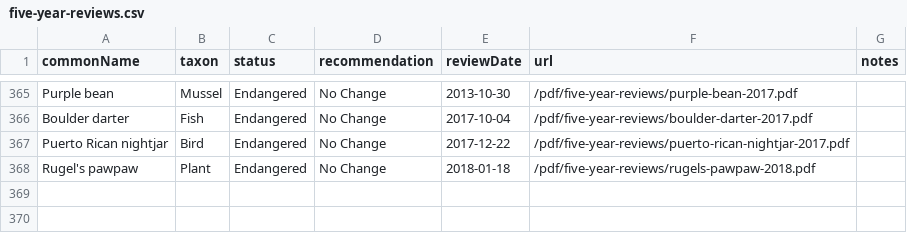
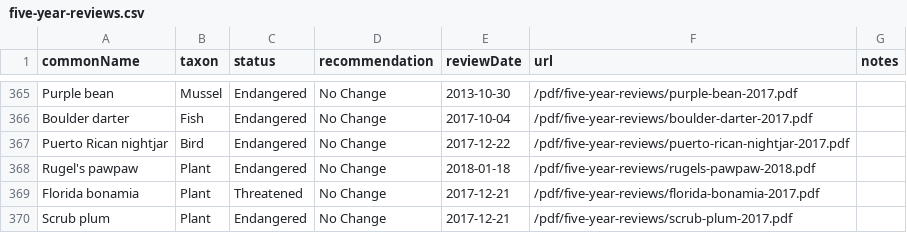
Before and after one commit to ktaylor63/southeast, a CSV file: src/data/five-year-reviews.csv, drawn as a sheet; only a part is shown, gaps mark what is left out.

```diff
--- a/src/data/five-year-reviews.csv
+++ b/src/data/five-year-reviews.csv
@@ -368 +368,3 @@ Puerto Rican nightjar,Bird,Endangered,No Change,2017-12-22,/pdf/five-year-review
 Rugel's pawpaw,Plant,Endangered,No Change,2018-01-18,/pdf/five-year-reviews/rugels-pawpaw-2018.pdf,
+Florida bonamia,Plant,Threatened,No Change,2017-12-21,/pdf/five-year-reviews/florida-bonamia-2017.pdf,
+Scrub plum,Plant,Endangered,No Change,2017-12-21,/pdf/five-year-reviews/scrub-plum-2017.pdf,
```
Also changed, not shown: src/data/contacts.csv, src/data/reading-room-documents.csv, 1 other file.
